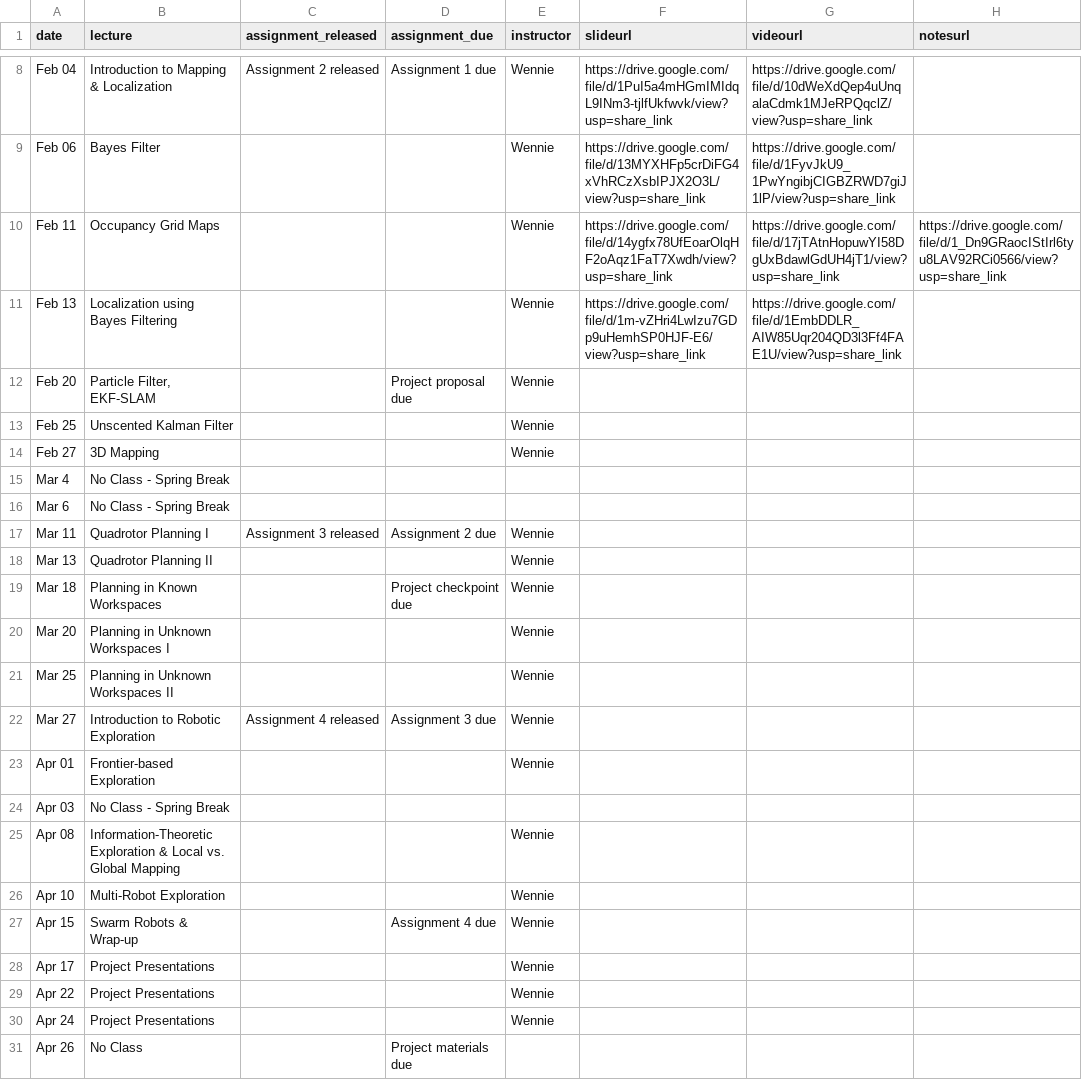
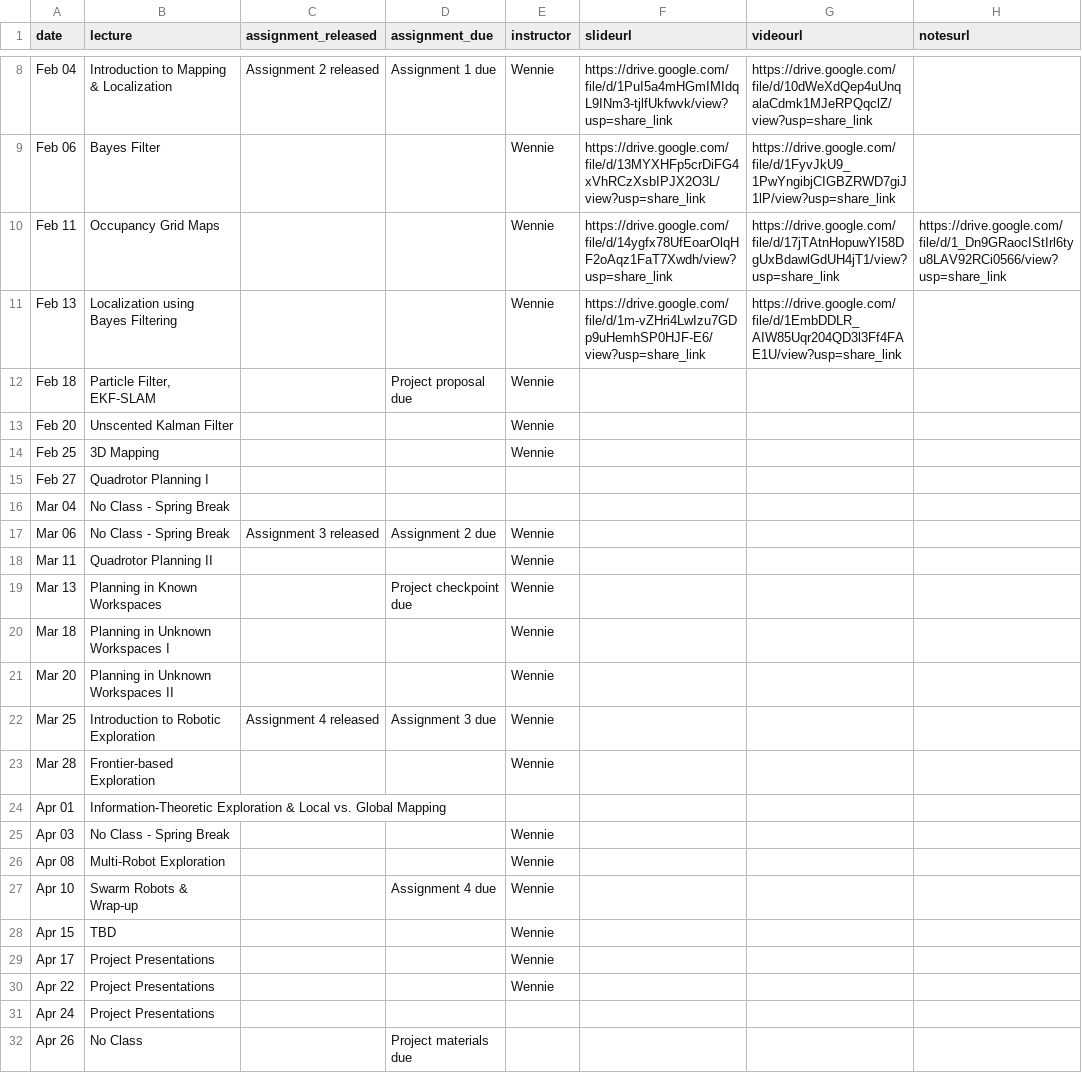
Before and after one commit to mr-cmu/mr-cmu.github.io, a CSV file: _data/schedule.csv, drawn as a sheet; only a part is shown, gaps mark what is left out; removed rows and columns are numbered as before the commit, all else as after; rows hold the shown columns only; the diff names each change by its address in the sheet, - before the commit and + after, or states it on an @@ line.

Commit message:
Update schedule

```diff
--- a/_data/schedule.csv
+++ b/_data/schedule.csv
+row 12: Feb 18 | Particle Filter, EKF-SLAM |  | Project proposal due | Wennie
-B13 (lecture): Particle Filter, EKF-SLAM
+B13 (lecture): Unscented Kalman Filter
-D13 (assignment_due): Project proposal due
+D13 (assignment_due): (empty)
-B14 (lecture): Unscented Kalman Filter
+B14 (lecture): 3D Mapping
-B15 (lecture): 3D Mapping
+B15 (lecture): Quadrotor Planning I
-E15 (instructor): Wennie
+E15 (instructor): (empty)
-A16 (date): Mar 4
+A16 (date): Mar 04
-row 16: Mar 6 | No Class - Spring Break
+row 17: Mar 06 | No Class - Spring Break | Assignment 3 released | Assignment 2 due | Wennie
-B18 (lecture): Quadrotor Planning I
+B18 (lecture): Quadrotor Planning II
-C18 (assignment_released): Assignment 3 released
+C18 (assignment_released): (empty)
-D18 (assignment_due): Assignment 2 due
+D18 (assignment_due): (empty)
-B19 (lecture): Quadrotor Planning II
+B19 (lecture): Planning in Known Workspaces
-D19 (assignment_due): (empty)
+D19 (assignment_due): Project checkpoint due
-B20 (lecture): Planning in Known Workspaces
+B20 (lecture): Planning in Unknown Workspaces I
-D20 (assignment_due): Project checkpoint due
+D20 (assignment_due): (empty)
-B21 (lecture): Planning in Unknown Workspaces I
+B21 (lecture): Planning in Unknown Workspaces II
-row 21: Mar 25 | Planning in Unknown Workspaces II |  |  | Wennie
-A22 (date): Mar 27
+A22 (date): Mar 25
+row 23: Mar 28 | Frontier-based Exploration |  |  | Wennie
-B24 (lecture): Frontier-based Exploration
+B24 (lecture): Information-Theoretic Exploration & Local vs. Global Mapping
-E24 (instructor): Wennie
+E24 (instructor): (empty)
-E25 (instructor): (empty)
+E25 (instructor): Wennie
-B26 (lecture): Information-Theoretic Exploration & Local vs. Global Mapping
+B26 (lecture): Multi-Robot Exploration
-B27 (lecture): Multi-Robot Exploration
+B27 (lecture): Swarm Robots & Wrap-up
-D27 (assignment_due): (empty)
+D27 (assignment_due): Assignment 4 due
-B28 (lecture): Swarm Robots & Wrap-up
+B28 (lecture): TBD
-D28 (assignment_due): Assignment 4 due
+D28 (assignment_due): (empty)
-E31 (instructor): Wennie
+E31 (instructor): (empty)
```
